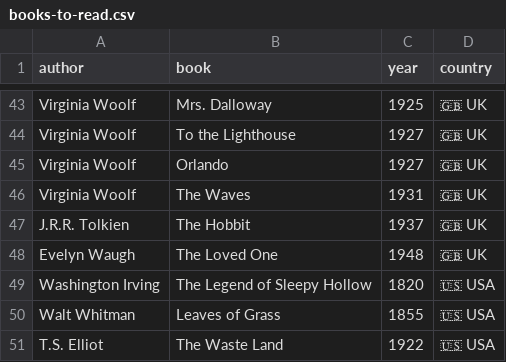
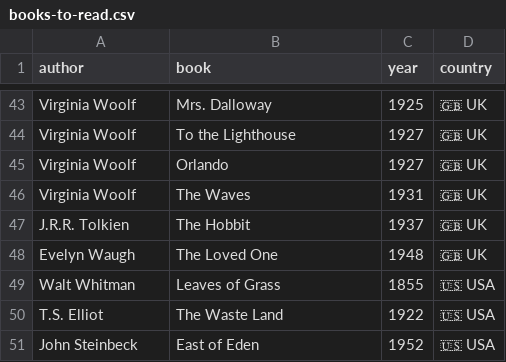
Before and after one commit to FrankKair/FrankKair.github.io, a CSV file: books-to-read.csv, drawn as a sheet; only a part is shown, gaps mark what is left out; the shorter side is filled out with more unchanged rows; the diff names each change by its address in the sheet, - before the commit and + after, or states it on an @@ line.

```diff
--- a/books-to-read.csv
+++ b/books-to-read.csv
-row 49: Washington Irving | The Legend of Sleepy Hollow | 1820 | 🇺🇸 USA
```
Also changed, not shown: books.csv, 4 other files.
